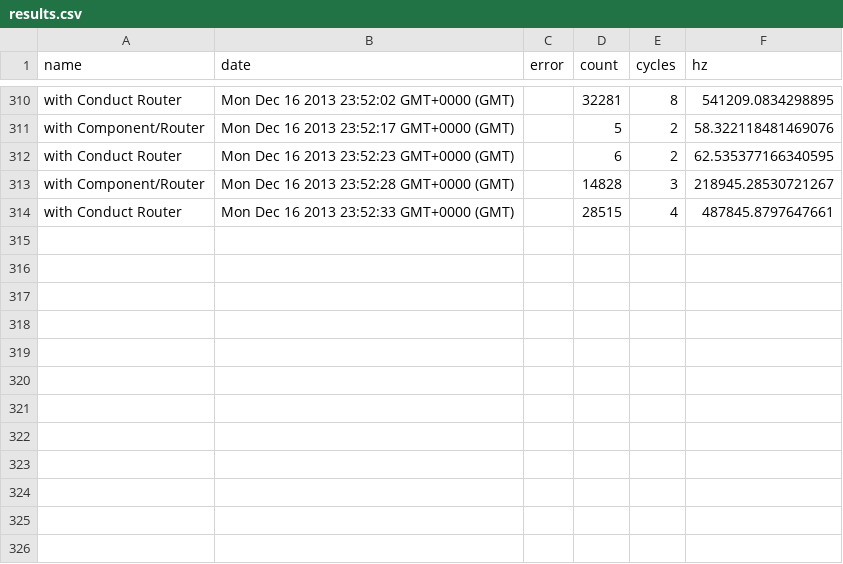
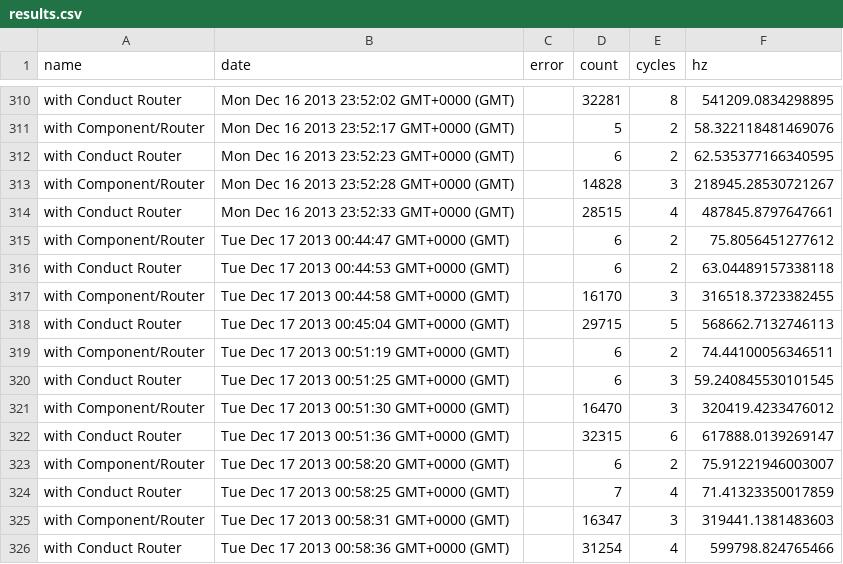
Before and after one commit to cesarenaldi/conduttore, a CSV file: benchmarks/results.csv, drawn as a sheet; only a part is shown, gaps mark what is left out; the diff names each change by its address in the sheet, - before the commit and + after, or states it on an @@ line.

Commit message:
Adds client side benchmarks.

```diff
--- a/benchmarks/results.csv
+++ b/benchmarks/results.csv
+row 315: with Component/Router | Tue Dec 17 2013 00:44:47 GMT+0000 (GMT) |  | 6 | 2 | 75.8056451277612
+row 316: with Conduct Router | Tue Dec 17 2013 00:44:53 GMT+0000 (GMT) |  | 6 | 2 | 63.04489157338118
+row 317: with Component/Router | Tue Dec 17 2013 00:44:58 GMT+0000 (GMT) |  | 16170 | 3 | 316518.3723382455
+row 318: with Conduct Router | Tue Dec 17 2013 00:45:04 GMT+0000 (GMT) |  | 29715 | 5 | 568662.7132746113
+row 319: with Component/Router | Tue Dec 17 2013 00:51:19 GMT+0000 (GMT) |  | 6 | 2 | 74.44100056346511
+row 320: with Conduct Router | Tue Dec 17 2013 00:51:25 GMT+0000 (GMT) |  | 6 | 3 | 59.240845530101545
+row 321: with Component/Router | Tue Dec 17 2013 00:51:30 GMT+0000 (GMT) |  | 16470 | 3 | 320419.4233476012
+row 322: with Conduct Router | Tue Dec 17 2013 00:51:36 GMT+0000 (GMT) |  | 32315 | 6 | 617888.0139269147
+row 323: with Component/Router | Tue Dec 17 2013 00:58:20 GMT+0000 (GMT) |  | 6 | 2 | 75.91221946003007
+row 324: with Conduct Router | Tue Dec 17 2013 00:58:25 GMT+0000 (GMT) |  | 7 | 4 | 71.41323350017859
+row 325: with Component/Router | Tue Dec 17 2013 00:58:31 GMT+0000 (GMT) |  | 16347 | 3 | 319441.1381483603
+row 326: with Conduct Router | Tue Dec 17 2013 00:58:36 GMT+0000 (GMT) |  | 31254 | 4 | 599798.824765466
```
Also changed, not shown: 8 other files.
